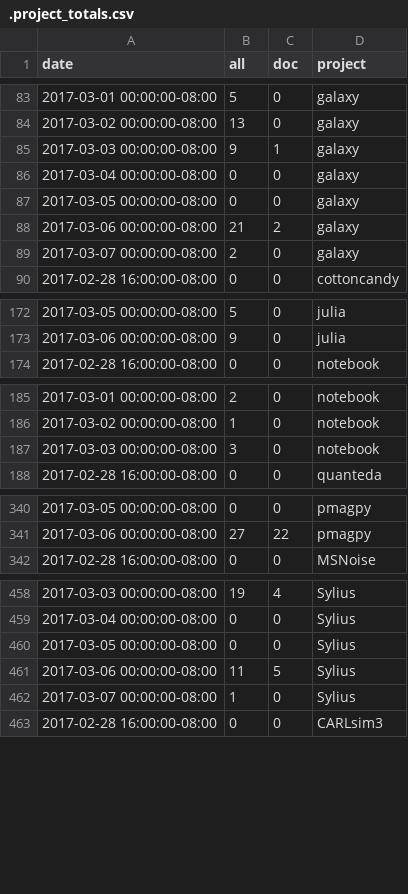
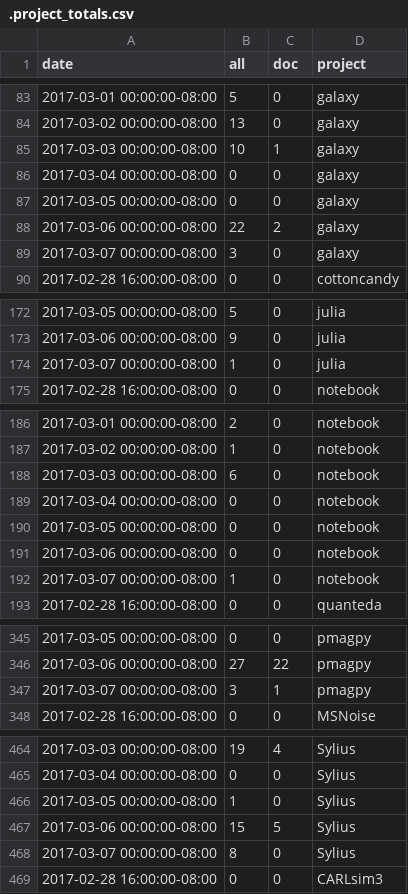
Before and after one commit to docathon/docathon, a CSV file: src/watchtower/.project_totals.csv, drawn as a sheet; only a part is shown, gaps mark what is left out; the diff covers the shown part only.

```diff
--- a/src/watchtower/.project_totals.csv
+++ b/src/watchtower/.project_totals.csv
@@ -84,7 +84,7 @@ date,all,doc,project
 2017-03-02 00:00:00-08:00,13,0,galaxy
-2017-03-03 00:00:00-08:00,9,1,galaxy
+2017-03-03 00:00:00-08:00,10,1,galaxy
 2017-03-04 00:00:00-08:00,0,0,galaxy
 2017-03-05 00:00:00-08:00,0,0,galaxy
-2017-03-06 00:00:00-08:00,21,2,galaxy
-2017-03-07 00:00:00-08:00,2,0,galaxy
+2017-03-06 00:00:00-08:00,22,2,galaxy
+2017-03-07 00:00:00-08:00,3,0,galaxy
 2017-02-28 16:00:00-08:00,0,0,cottoncandy
@@ -173,2 +173,3 @@ date,all,doc,project
 2017-03-06 00:00:00-08:00,9,0,julia
+2017-03-07 00:00:00-08:00,1,0,julia
 2017-02-28 16:00:00-08:00,0,0,notebook
@@ -186,3 +187,7 @@ date,all,doc,project
 2017-03-02 00:00:00-08:00,1,0,notebook
-2017-03-03 00:00:00-08:00,3,0,notebook
+2017-03-03 00:00:00-08:00,6,0,notebook
+2017-03-04 00:00:00-08:00,0,0,notebook
+2017-03-05 00:00:00-08:00,0,0,notebook
+2017-03-06 00:00:00-08:00,0,0,notebook
+2017-03-07 00:00:00-08:00,1,0,notebook
 2017-02-28 16:00:00-08:00,0,0,quanteda
@@ -341,2 +346,3 @@ date,all,doc,project
 2017-03-06 00:00:00-08:00,27,22,pmagpy
+2017-03-07 00:00:00-08:00,3,1,pmagpy
 2017-02-28 16:00:00-08:00,0,0,MSNoise
@@ -459,5 +465,5 @@ date,all,doc,project
 2017-03-04 00:00:00-08:00,0,0,Sylius
-2017-03-05 00:00:00-08:00,0,0,Sylius
-2017-03-06 00:00:00-08:00,11,5,Sylius
-2017-03-07 00:00:00-08:00,1,0,Sylius
+2017-03-05 00:00:00-08:00,1,0,Sylius
+2017-03-06 00:00:00-08:00,15,5,Sylius
+2017-03-07 00:00:00-08:00,8,0,Sylius
 2017-02-28 16:00:00-08:00,0,0,CARLsim3
```
Also changed, not shown: 3 edited cells elsewhere in this file, src/watchtower/.project_info.csv, src/watchtower/.user_totals.csv, 5 other files.
